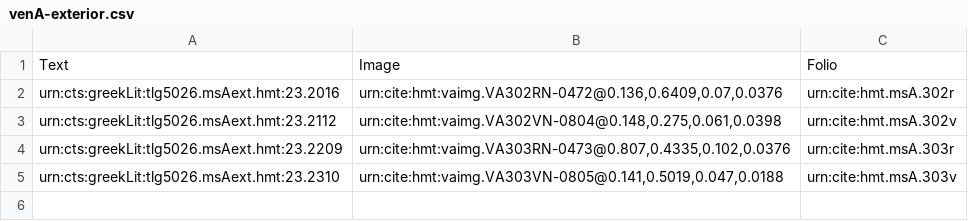
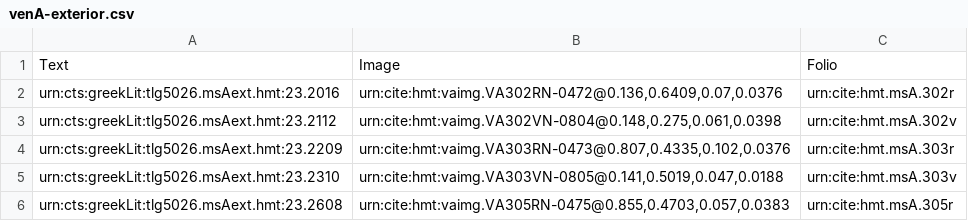
Before and after one commit to hmteditors/uwash, a CSV file: collections/venA-exterior.csv, drawn as a sheet; the diff names each change by its address in the sheet, - before the commit and + after, or states it on an @@ line.

Commit message:
Update venA-exterior.csv

```diff
--- a/collections/venA-exterior.csv
+++ b/collections/venA-exterior.csv
+row 6: urn:cts:greekLit:tlg5026.msAext.hmt:23.2608 | urn:cite:hmt:vaimg.VA305RN-0475@0.855,0.4703,0.057,0.0383 | urn:cite:hmt.msA.305r
```
